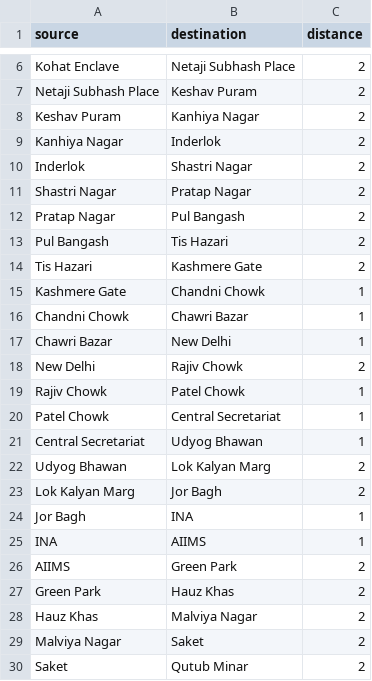
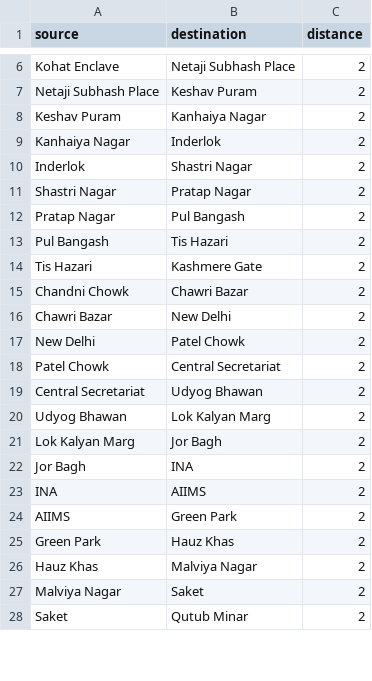
Before and after one commit to sidra-prof/Metro-Navigator-Pro, a CSV file: data/routes.csv, drawn as a sheet; only a part is shown, gaps mark what is left out; the diff covers the shown part only.

```diff
--- a/data/routes.csv
+++ b/data/routes.csv
@@ -7,4 +7,4 @@ Kohat Enclave,Netaji Subhash Place,2
 Netaji Subhash Place,Keshav Puram,2
-Keshav Puram,Kanhiya Nagar,2
-Kanhiya Nagar,Inderlok,2
+Keshav Puram,Kanhaiya Nagar,2
+Kanhaiya Nagar,Inderlok,2
 Inderlok,Shastri Nagar,2
@@ -14,13 +14,11 @@ Pul Bangash,Tis Hazari,2
 Tis Hazari,Kashmere Gate,2
-Kashmere Gate,Chandni Chowk,1
-Chandni Chowk,Chawri Bazar,1
-Chawri Bazar,New Delhi,1
-New Delhi,Rajiv Chowk,2
-Rajiv Chowk,Patel Chowk,1
-Patel Chowk,Central Secretariat,1
-Central Secretariat,Udyog Bhawan,1
+Chandni Chowk,Chawri Bazar,2
+Chawri Bazar,New Delhi,2
+New Delhi,Patel Chowk,2
+Patel Chowk,Central Secretariat,2
+Central Secretariat,Udyog Bhawan,2
 Udyog Bhawan,Lok Kalyan Marg,2
 Lok Kalyan Marg,Jor Bagh,2
-Jor Bagh,INA,1
-INA,AIIMS,1
+Jor Bagh,INA,2
+INA,AIIMS,2
 AIIMS,Green Park,2
```
Also changed, not shown: 12 added rows, 2 removed rows and 9 edited cells elsewhere in this file, data/stations.csv, 2 other files.
